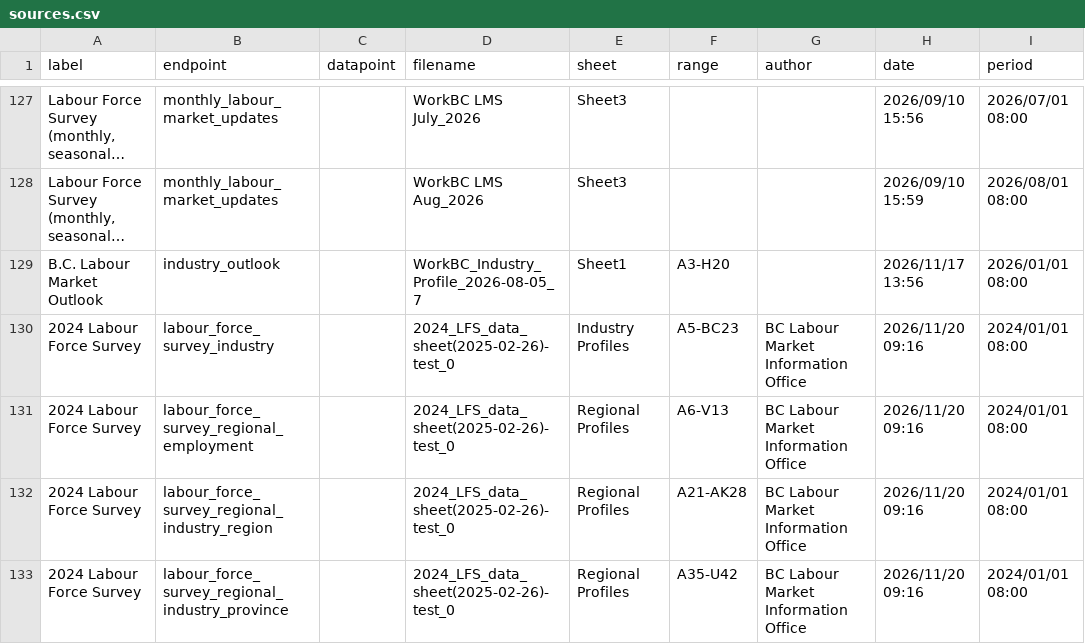
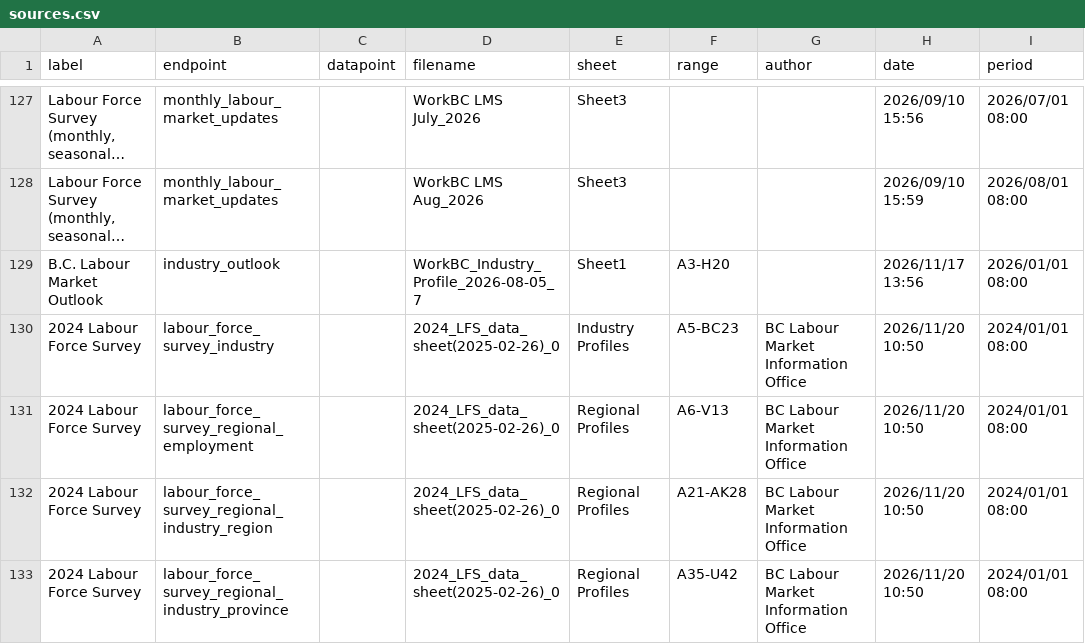
Before and after one commit to rjkuyvenhoven/workbc-ssot, a CSV file: migration/load/sources.csv, drawn as a sheet; only a part is shown, gaps mark what is left out; long unchanged cells end in ….

```diff
--- a/migration/load/sources.csv
+++ b/migration/load/sources.csv
@@ -129,5 +129,5 @@
 "B.C. Labour Market Outlook","industry_outlook",,"WorkBC_Industry_Profile_2026-08-05_7","Sheet1","A3-H20",,"2026/11/17 13:56","2026/01/01 08:00"
-"2024 Labour Force Survey","labour_force_survey_industry",,"2024_LFS_data_sheet(2025-02-26)-test_0","Industry Profiles","A5-BC23","BC Labour Market Information Office","2026/11/20 09:16","2024/01/01 08:00"
-"2024 Labour Force Survey","labour_force_survey_regional_employment",,"2024_LFS_data_sheet(2025-02-26)-test_0","Regional Profiles","A6-V13","BC Labour Market Information Office","2026/11/20 09:16","2024/01/01 08:00"
-"2024 Labour Force Survey","labour_force_survey_regional_industry_region",,"2024_LFS_data_sheet(2025-02-26)-test_0","Regional Profiles","A21-AK28","BC Labour Market Information Office","2026/11/20 09:16","2024/01/01 08:00"
-"2024 Labour Force Survey","labour_force_survey_regional_industry_province",,"2024_LFS_data_sheet(2025-02-26)-test_0","Regional Profiles","A35-U42","BC Labour Market Information Office","2026/11/20 09:16","2024/01/01 08:00"
+"2024 Labour Force Survey","labour_force_survey_industry",,"2024_LFS_data_sheet(2025-02-26)_0","Industry Profiles","A5-BC23","BC Labour Market Information Office","2026/11/20 10:50","2024/01/01 08:00"
+"2024 Labour Force Survey","labour_force_survey_regional_employment",,"2024_LFS_data_sheet(2025-02-26)_0","Regional Profiles","A6-V13","BC Labour Market Information Office","2026/11/20 10:50","2024/01/01 08:00"
+"2024 Labour Force Survey","labour_force_survey_regional_industry_region",,"2024_LFS_data_sheet(2025-02-26)_0","Regional Profiles","A21-AK28","BC Labour Market Information Office","2026/11/20 10:50","2024/01/01 08:00"
+"2024 Labour Force Survey","labour_force_survey_regional_industry_province",,"2024_LFS_data_sheet(2025-02-26)_0","Regional Profiles","A35-U42","BC Labour Market Information Office","2026/11/20 10:50","2024/01/01 08:00"
```
Also changed, not shown: migration/load/labour_force_survey_industry.csv, 2 other files.
